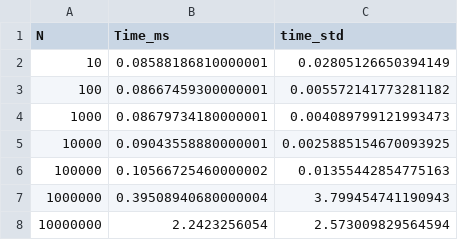
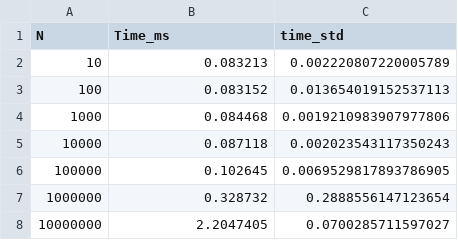
Before and after one commit to AlexisEnglebert/GPUConvexHull.jl, a CSV file: repport_benchmarks/scan_memory_prealloc_benchmark_PREALLOC.csv, drawn as a sheet.

Commit message:
better benchmark

```diff
--- a/repport_benchmarks/scan_memory_prealloc_benchmark_PREALLOC.csv
+++ b/repport_benchmarks/scan_memory_prealloc_benchmark_PREALLOC.csv
@@ -1,8 +1,8 @@
 N,Time_ms,time_std
-10,0.08588186810000001,0.02805126650394149
-100,0.08667459300000001,0.005572141773281182
-1000,0.08679734180000001,0.004089799121993473
-10000,0.09043558880000001,0.0025885154670093925
-100000,0.10566725460000002,0.01355442854775163
-1000000,0.39508940680000004,3.799454741190943
-10000000,2.2423256054,2.573009829564594
+10,0.083213,0.002220807220005789
+100,0.083152,0.013654019152537113
+1000,0.084468,0.0019210983907977806
+10000,0.087118,0.002023543117350243
+100000,0.102645,0.0069529817893786905
+1000000,0.328732,0.2888556147123654
+10000000,2.2047405,0.0700285711597027
```
Also changed, not shown: repport_benchmarks/scan_memory_prealloc_benchmark_NOPREALLOC.csv.
